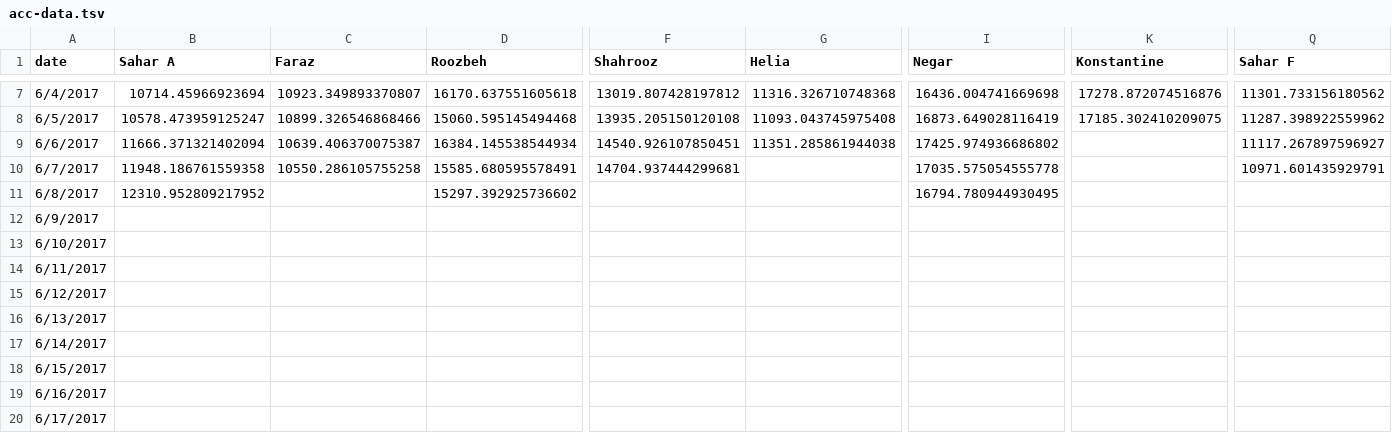
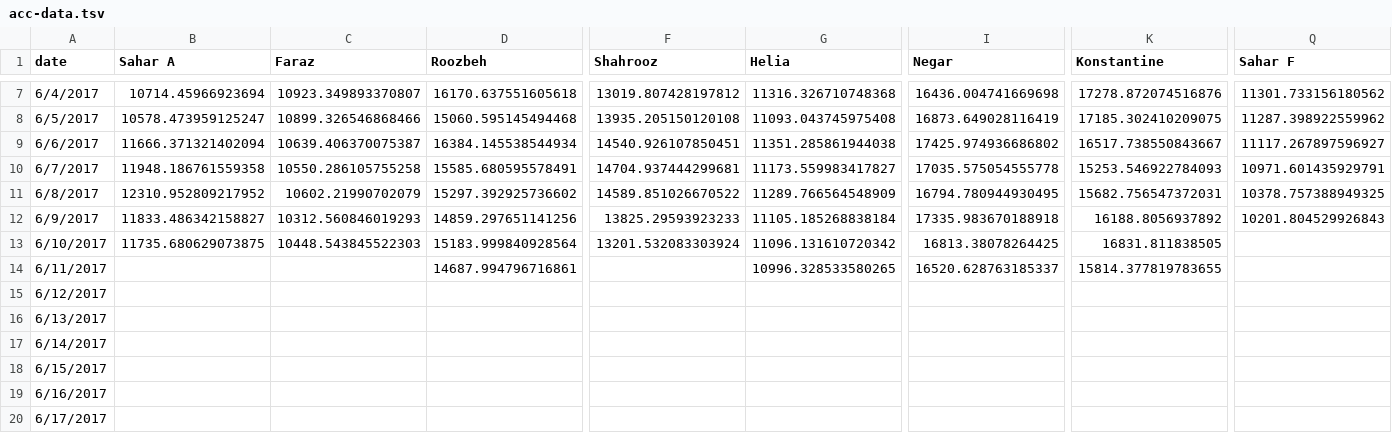
Before and after one commit to synchronization/challenge, a TSV file: acc-data.tsv, drawn as a sheet; only a part is shown, gaps mark what is left out; the diff names each change by its address in the sheet, - before the commit and + after, or states it on an @@ line.

```diff
--- a/acc-data.tsv
+++ b/acc-data.tsv
-K9 (Konstantine): (empty)
+K9 (Konstantine): 16517.738550843667
-G10 (Helia): (empty)
+G10 (Helia): 11173.559983417827
-K10 (Konstantine): (empty)
+K10 (Konstantine): 15253.546922784093
-C11 (Faraz): (empty)
+C11 (Faraz): 10602.21990702079
-F11 (Shahrooz): (empty)
+F11 (Shahrooz): 14589.851026670522
-G11 (Helia): (empty)
+G11 (Helia): 11289.766564548909
-K11 (Konstantine): (empty)
+K11 (Konstantine): 15682.756547372031
-Q11 (Sahar F): (empty)
+Q11 (Sahar F): 10378.757388949325
-B12 (Sahar A): (empty)
+B12 (Sahar A): 11833.486342158827
-C12 (Faraz): (empty)
+C12 (Faraz): 10312.560846019293
-D12 (Roozbeh): (empty)
+D12 (Roozbeh): 14859.297651141256
-F12 (Shahrooz): (empty)
+F12 (Shahrooz): 13825.29593923233
-G12 (Helia): (empty)
+G12 (Helia): 11105.185268838184
-I12 (Negar): (empty)
+I12 (Negar): 17335.983670188918
-K12 (Konstantine): (empty)
+K12 (Konstantine): 16188.8056937892
-Q12 (Sahar F): (empty)
+Q12 (Sahar F): 10201.804529926843
-B13 (Sahar A): (empty)
+B13 (Sahar A): 11735.680629073875
-C13 (Faraz): (empty)
+C13 (Faraz): 10448.543845522303
-D13 (Roozbeh): (empty)
+D13 (Roozbeh): 15183.999840928564
-F13 (Shahrooz): (empty)
+F13 (Shahrooz): 13201.532083303924
-G13 (Helia): (empty)
+G13 (Helia): 11096.131610720342
-I13 (Negar): (empty)
+I13 (Negar): 16813.38078264425
-K13 (Konstantine): (empty)
+K13 (Konstantine): 16831.811838505
-D14 (Roozbeh): (empty)
+D14 (Roozbeh): 14687.994796716861
-G14 (Helia): (empty)
+G14 (Helia): 10996.328533580265
-I14 (Negar): (empty)
+I14 (Negar): 16520.628763185337
-K14 (Konstantine): (empty)
+K14 (Konstantine): 15814.377819783655
```
Also changed, not shown: Challenge.csv.
